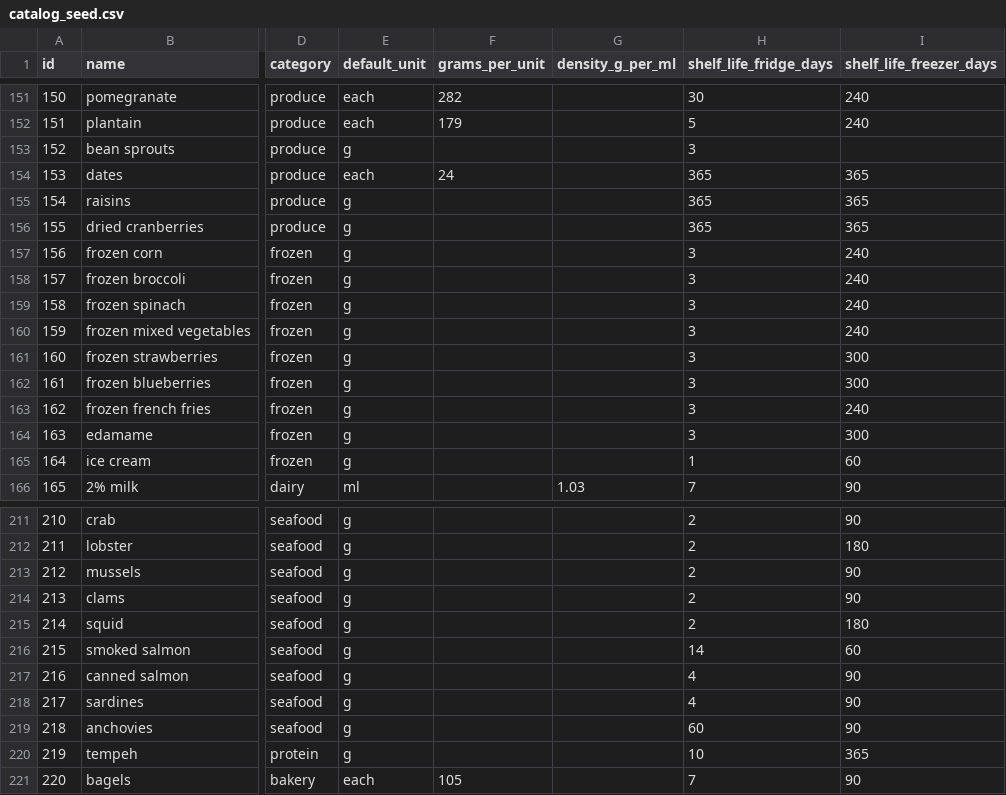
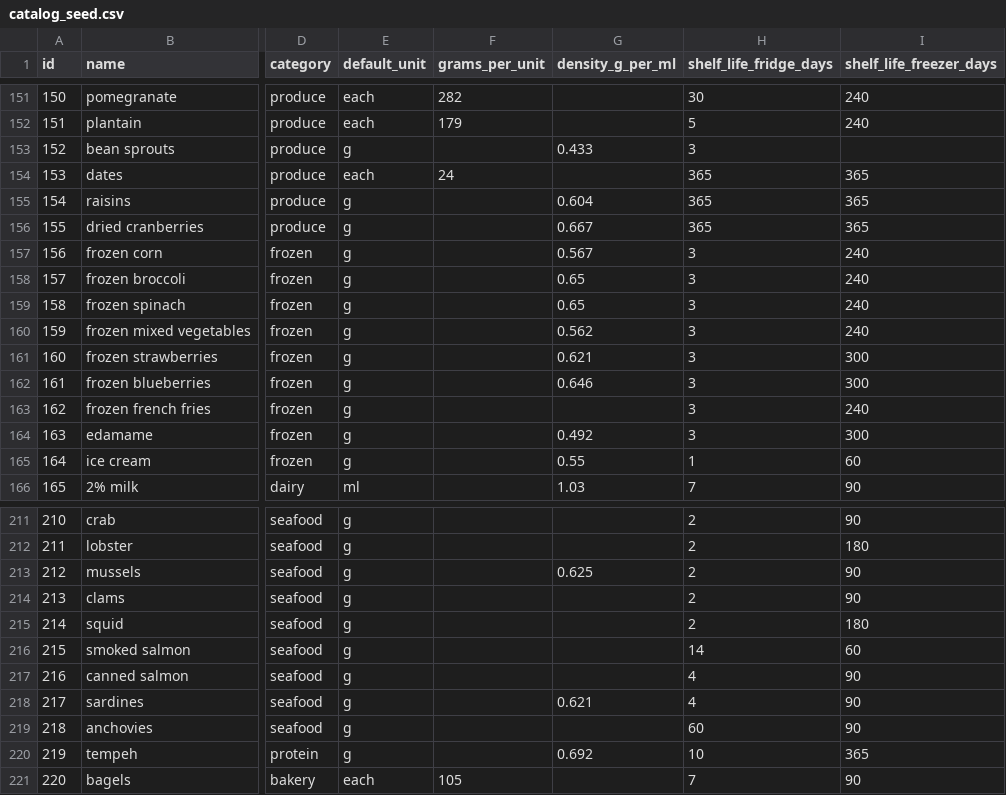
Before and after one commit to Barryxyz/recipe-app, a CSV file: supabase/seed/catalog_seed.csv, drawn as a sheet; only a part is shown, gaps mark what is left out; the diff covers the shown part only; the diff names each change by its address in the sheet, - before the commit and + after, or states it on an @@ line.

```diff
--- a/supabase/seed/catalog_seed.csv
+++ b/supabase/seed/catalog_seed.csv
-G153 (density_g_per_ml): (empty)
+G153 (density_g_per_ml): 0.433
-G155 (density_g_per_ml): (empty)
+G155 (density_g_per_ml): 0.604
-G156 (density_g_per_ml): (empty)
+G156 (density_g_per_ml): 0.667
-G157 (density_g_per_ml): (empty)
+G157 (density_g_per_ml): 0.567
-G158:G159 (density_g_per_ml): (empty)
+G158:G159 (density_g_per_ml): 0.65
-G160 (density_g_per_ml): (empty)
+G160 (density_g_per_ml): 0.562
-G161 (density_g_per_ml): (empty)
+G161 (density_g_per_ml): 0.621
-G162 (density_g_per_ml): (empty)
+G162 (density_g_per_ml): 0.646
-G164 (density_g_per_ml): (empty)
+G164 (density_g_per_ml): 0.492
-G165 (density_g_per_ml): (empty)
+G165 (density_g_per_ml): 0.55
-G213 (density_g_per_ml): (empty)
+G213 (density_g_per_ml): 0.625
-G218 (density_g_per_ml): (empty)
+G218 (density_g_per_ml): 0.621
-G220 (density_g_per_ml): (empty)
+G220 (density_g_per_ml): 0.692
```
Also changed, not shown: 92 edited cells elsewhere in this file, supabase/seed/catalog_items.csv, 14 other files.
